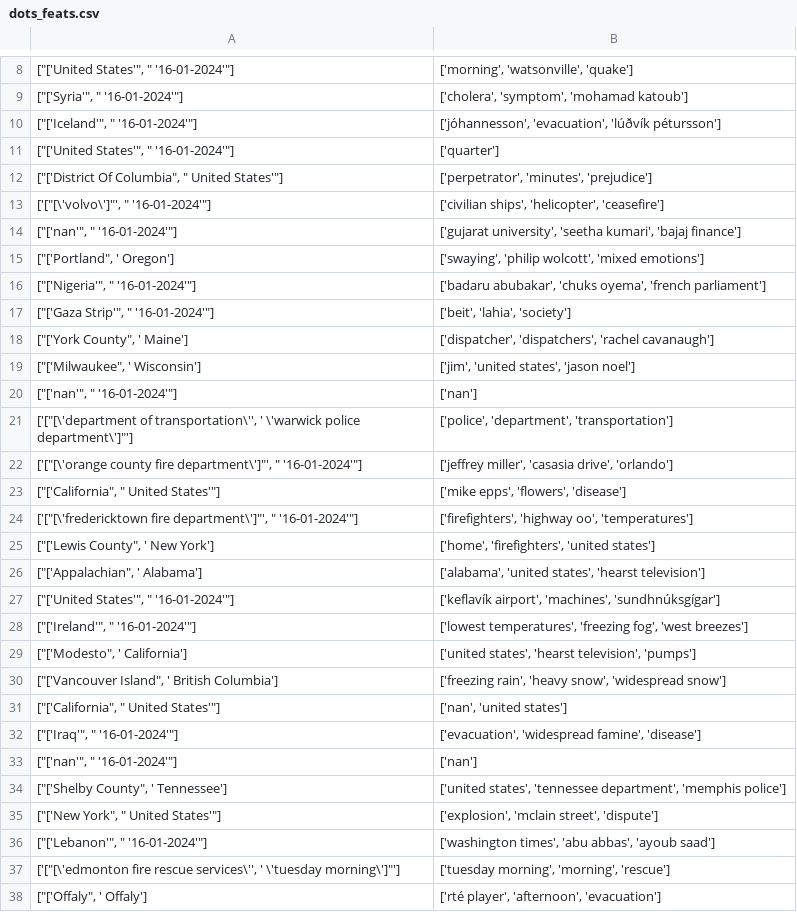
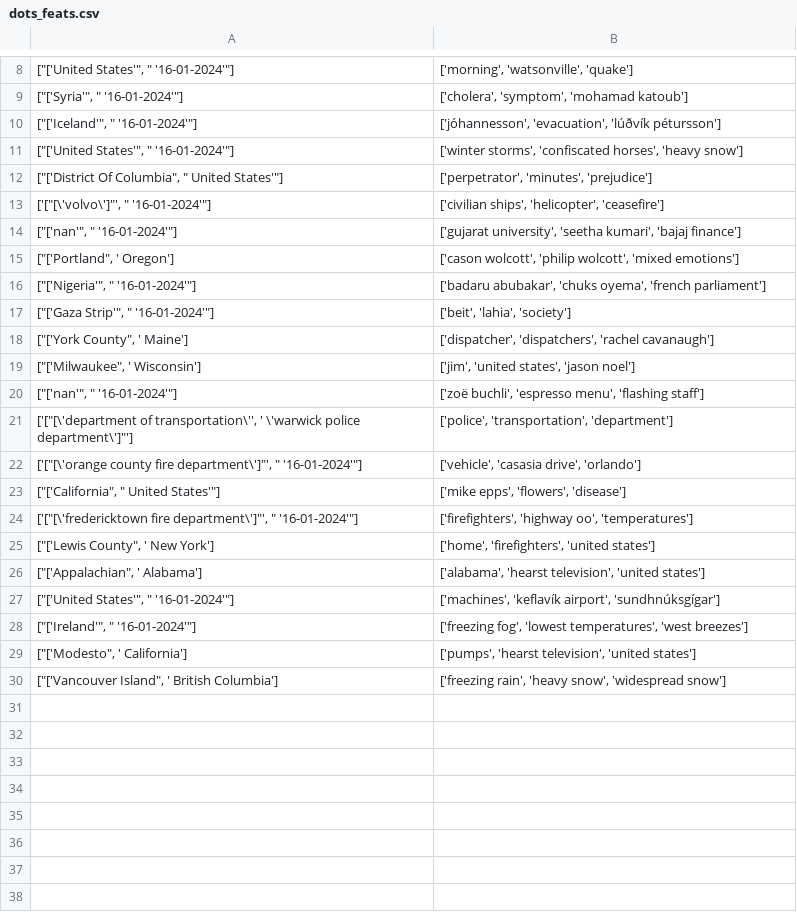
Before and after one commit to dcolinmorgan/DOTS, a CSV file: DOTS/output/dots_feats.csv, drawn as a sheet; only a part is shown, gaps mark what is left out; the diff covers the shown part only.

```diff
--- a/DOTS/output/dots_feats.csv
+++ b/DOTS/output/dots_feats.csv
@@ -10,3 +10,3 @@
 "[""['Iceland'"", "" '16-01-2024'""]","['jóhannesson', 'evacuation', 'lúðvík pétursson']"
-"[""['United States'"", "" '16-01-2024'""]",['quarter']
+"[""['United States'"", "" '16-01-2024'""]","['winter storms', 'confiscated horses', 'heavy snow']"
 "[""['District Of Columbia"", "" United States'""]","['perpetrator', 'minutes', 'prejudice']"
@@ -14,3 +14,3 @@
 "[""['nan'"", "" '16-01-2024'""]","['gujarat university', 'seetha kumari', 'bajaj finance']"
-"[""['Portland"", ' Oregon']","['swaying', 'philip wolcott', 'mixed emotions']"
+"[""['Portland"", ' Oregon']","['cason wolcott', 'philip wolcott', 'mixed emotions']"
 "[""['Nigeria'"", "" '16-01-2024'""]","['badaru abubakar', 'chuks oyema', 'french parliament']"
@@ -19,5 +19,5 @@
 "[""['Milwaukee"", ' Wisconsin']","['jim', 'united states', 'jason noel']"
-"[""['nan'"", "" '16-01-2024'""]",['nan']
-"['[""[\'department of transportation\'', ' \'warwick police department\']""']","['police', 'department', 'transportation']"
-"['[""[\'orange county fire department\']""', "" '16-01-2024'""]","['jeffrey miller', 'casasia drive', 'orlando']"
+"[""['nan'"", "" '16-01-2024'""]","['zoë buchli', 'espresso menu', 'flashing staff']"
+"['[""[\'department of transportation\'', ' \'warwick police department\']""']","['police', 'transportation', 'department']"
+"['[""[\'orange county fire department\']""', "" '16-01-2024'""]","['vehicle', 'casasia drive', 'orlando']"
 "[""['California"", "" United States'""]","['mike epps', 'flowers', 'disease']"
@@ -25,14 +25,6 @@
 "[""['Lewis County"", ' New York']","['home', 'firefighters', 'united states']"
-"[""['Appalachian"", ' Alabama']","['alabama', 'united states', 'hearst television']"
-"[""['United States'"", "" '16-01-2024'""]","['keflavík airport', 'machines', 'sundhnúksgígar']"
-"[""['Ireland'"", "" '16-01-2024'""]","['lowest temperatures', 'freezing fog', 'west breezes']"
-"[""['Modesto"", ' California']","['united states', 'hearst television', 'pumps']"
+"[""['Appalachian"", ' Alabama']","['alabama', 'hearst television', 'united states']"
+"[""['United States'"", "" '16-01-2024'""]","['machines', 'keflavík airport', 'sundhnúksgígar']"
+"[""['Ireland'"", "" '16-01-2024'""]","['freezing fog', 'lowest temperatures', 'west breezes']"
+"[""['Modesto"", ' California']","['pumps', 'hearst television', 'united states']"
 "[""['Vancouver Island"", ' British Columbia']","['freezing rain', 'heavy snow', 'widespread snow']"
-"[""['California"", "" United States'""]","['nan', 'united states']"
-"[""['Iraq'"", "" '16-01-2024'""]","['evacuation', 'widespread famine', 'disease']"
-"[""['nan'"", "" '16-01-2024'""]",['nan']
-"[""['Shelby County"", ' Tennessee']","['united states', 'tennessee department', 'memphis police']"
-"[""['New York"", "" United States'""]","['explosion', 'mclain street', 'dispute']"
-"[""['Lebanon'"", "" '16-01-2024'""]","['washington times', 'abu abbas', 'ayoub saad']"
-"['[""[\'edmonton fire rescue services\'', ' \'tuesday morning\']""']","['tuesday morning', 'morning', 'rescue']"
-"[""['Offaly"", ' Offaly']","['rté player', 'afternoon', 'evacuation']"
```
Also changed, not shown: 59 removed rows elsewhere in this file, 6 other files.
